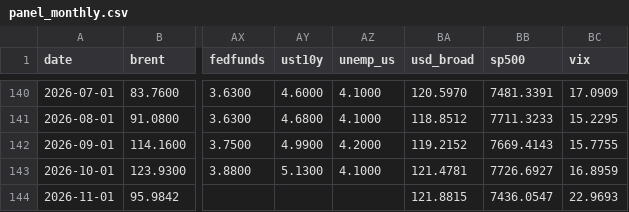
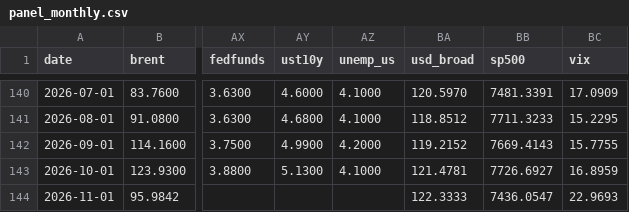
Before and after one commit to matiasputkonen/oljymalli, a CSV file: data/panel_monthly.csv, drawn as a sheet; only a part is shown, gaps mark what is left out; the diff names each change by its address in the sheet, - before the commit and + after, or states it on an @@ line.

```diff
--- a/data/panel_monthly.csv
+++ b/data/panel_monthly.csv
-BA144 (usd_broad): 121.8815
+BA144 (usd_broad): 122.3333
```
Also changed, not shown: data/forecast_log.csv, data/panel_annual.csv, 54 other files.
